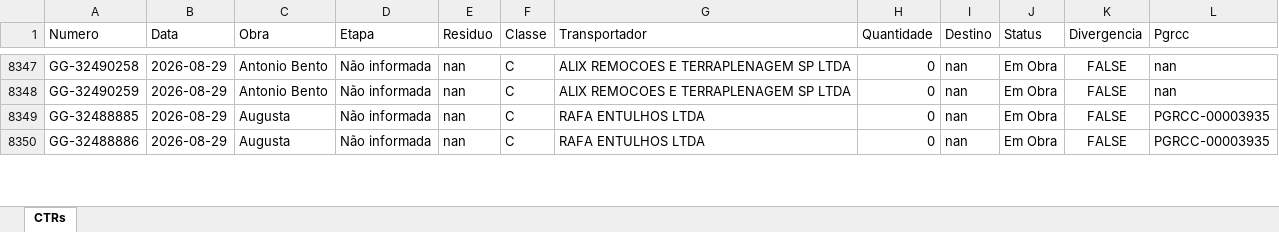
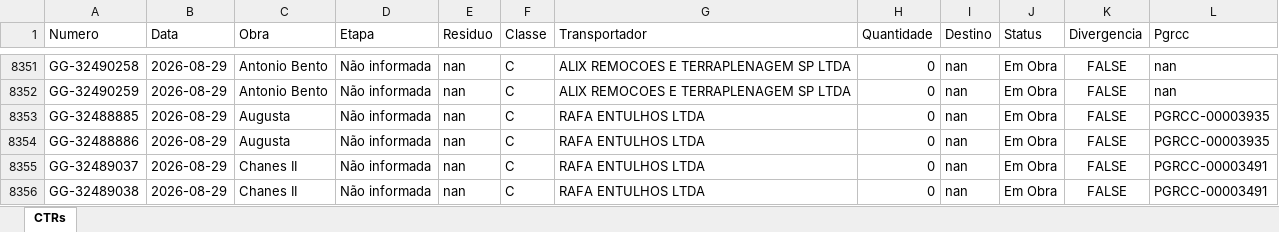
Before and after one commit to guillhermeestefan/painel-residuos, an Excel workbook: base_consolidada.xlsx, sheet CTRs, drawn as a sheet; only a part is shown, gaps mark what is left out; values as stored, in another font and other column widths than the file's, no borders; the diff covers the shown part only; the diff names each change by its address in the sheet, - before the commit and + after, or states it on an @@ line.

```diff
--- a/base_consolidada.xlsx (sheet CTRs)
+++ b/base_consolidada.xlsx (sheet CTRs)
+row 8355: GG-32489037 | 2026-08-29 | Chanes II | Não informada | nan | C | RAFA ENTULHOS LTDA | 0 | nan | Em Obra | FALSE | PGRCC-00003491
+row 8356: GG-32489038 | 2026-08-29 | Chanes II | Não informada | nan | C | RAFA ENTULHOS LTDA | 0 | nan | Em Obra | FALSE | PGRCC-00003491
```
Also changed, not shown: 7 added rows and 32 edited cells elsewhere in this sheet, 2 other files.
